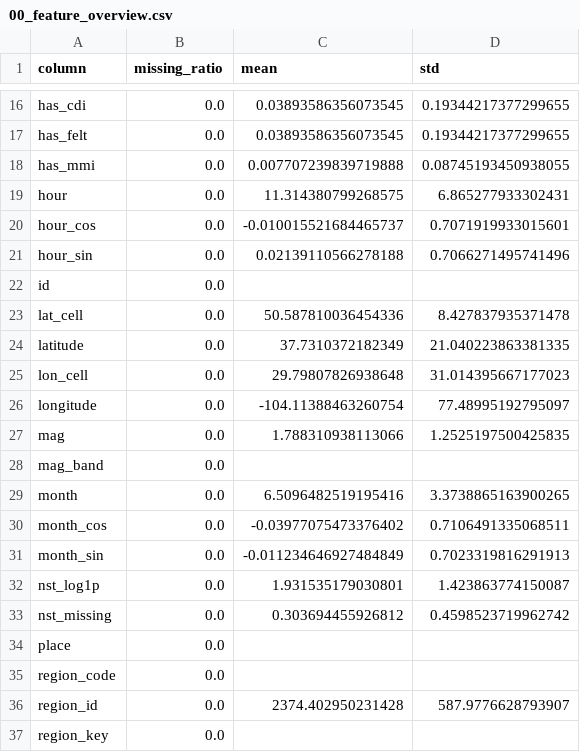
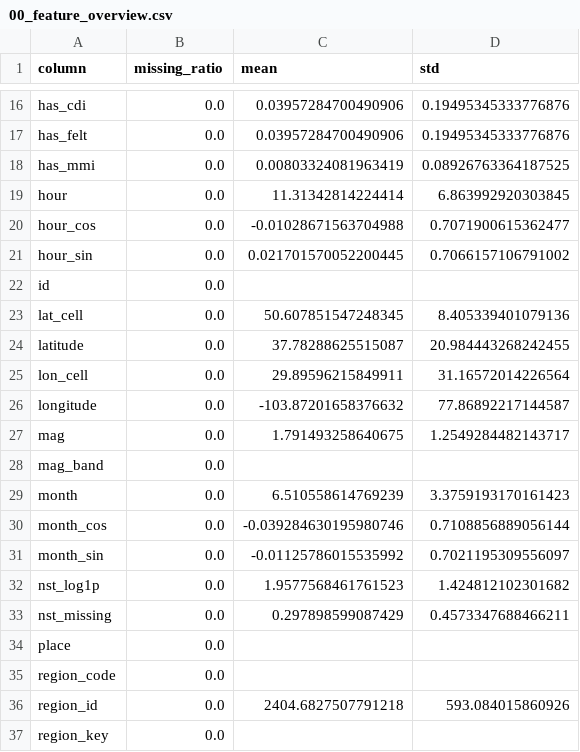
Before and after one commit to nht-master-k20/earthquake-sequence-mining, a CSV file: hoigreen/pattern_discovering/outputs/00_feature_overview.csv, drawn as a sheet; only a part is shown, gaps mark what is left out; the diff covers the shown part only; the diff names each change by its address in the sheet, - before the commit and + after, or states it on an @@ line.

```diff
--- a/hoigreen/pattern_discovering/outputs/00_feature_overview.csv
+++ b/hoigreen/pattern_discovering/outputs/00_feature_overview.csv
-C16:C17 (mean): 0.03893586356073545
+C16:C17 (mean): 0.03957284700490906
-D16:D17 (std): 0.19344217377299655
+D16:D17 (std): 0.19495345333776876
-C18 (mean): 0.007707239839719888
+C18 (mean): 0.00803324081963419
-D18 (std): 0.08745193450938055
+D18 (std): 0.08926763364187525
-C19 (mean): 11.314380799268575
+C19 (mean): 11.31342814224414
-D19 (std): 6.865277933302431
+D19 (std): 6.863992920303845
-C20 (mean): -0.010015521684465737
+C20 (mean): -0.01028671563704988
-D20 (std): 0.7071919933015601
+D20 (std): 0.7071900615362477
-C21 (mean): 0.02139110566278188
+C21 (mean): 0.021701570052200445
-D21 (std): 0.7066271495741496
+D21 (std): 0.7066157106791002
-C23 (mean): 50.587810036454336
+C23 (mean): 50.607851547248345
-D23 (std): 8.427837935371478
+D23 (std): 8.405339401079136
-C24 (mean): 37.7310372182349
+C24 (mean): 37.78288625515087
-D24 (std): 21.040223863381335
+D24 (std): 20.984443268242455
-C25 (mean): 29.79807826938648
+C25 (mean): 29.89596215849911
-D25 (std): 31.014395667177023
+D25 (std): 31.16572014226564
-C26 (mean): -104.11388463260754
+C26 (mean): -103.87201658376632
-D26 (std): 77.48995192795097
+D26 (std): 77.86892217144587
-C27 (mean): 1.788310938113066
+C27 (mean): 1.791493258640675
-D27 (std): 1.2525197500425835
+D27 (std): 1.2549284482143717
-C29 (mean): 6.5096482519195416
+C29 (mean): 6.510558614769239
-D29 (std): 3.3738865163900265
+D29 (std): 3.3759193170161423
-C30 (mean): -0.03977075473376402
+C30 (mean): -0.039284630195980746
-D30 (std): 0.7106491335068511
+D30 (std): 0.7108856889056144
-C31 (mean): -0.011234646927484849
+C31 (mean): -0.01125786015535992
-D31 (std): 0.7023319816291913
+D31 (std): 0.7021195309556097
-C32 (mean): 1.931535179030801
+C32 (mean): 1.9577568461761523
-D32 (std): 1.423863774150087
+D32 (std): 1.424812102301682
-C33 (mean): 0.303694455926812
+C33 (mean): 0.297898599087429
-D33 (std): 0.4598523719962742
+D33 (std): 0.4573347688466211
-C36 (mean): 2374.402950231428
+C36 (mean): 2404.6827507791218
-D36 (std): 587.9776628793907
+D36 (std): 593.084015860926
```
Also changed, not shown: 48 edited cells elsewhere in this file, hoigreen/pattern_discovering/outputs/03_event_cluster_centroids.csv, hoigreen/pattern_discovering/outputs/04_event_cluster_profile.csv, 20 other files.
